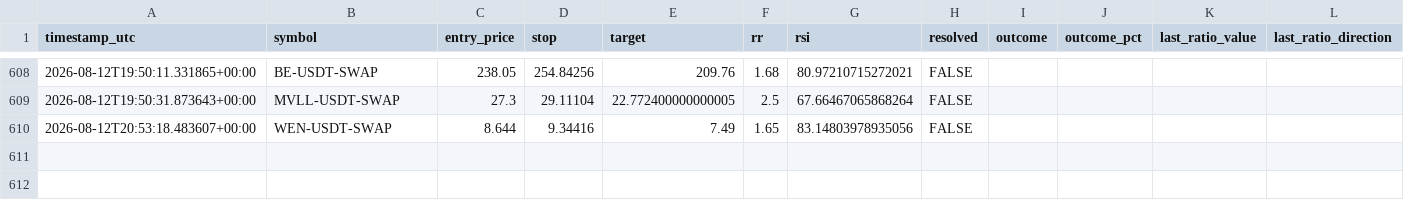
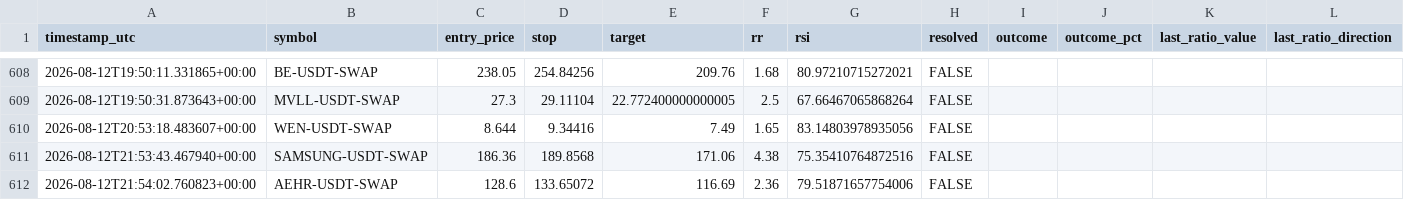
Before and after one commit to beceriksi/pailesortbulan, a CSV file: signals_log.csv, drawn as a sheet; only a part is shown, gaps mark what is left out; the diff names each change by its address in the sheet, - before the commit and + after, or states it on an @@ line.

```diff
--- a/signals_log.csv
+++ b/signals_log.csv
+row 611: 2026-08-12T21:53:43.467940+00:00 | SAMSUNG-USDT-SWAP | 186.36 | 189.8568 | 171.06 | 4.38 | 75.35410764872516 | FALSE
+row 612: 2026-08-12T21:54:02.760823+00:00 | AEHR-USDT-SWAP | 128.6 | 133.65072 | 116.69 | 2.36 | 79.51871657754006 | FALSE
```
